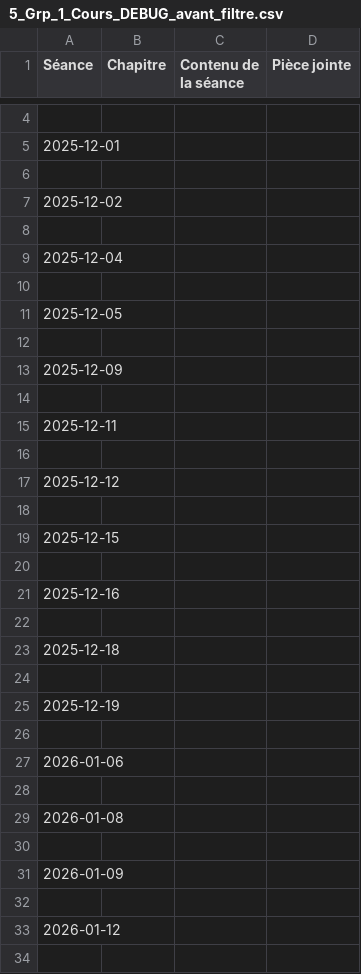
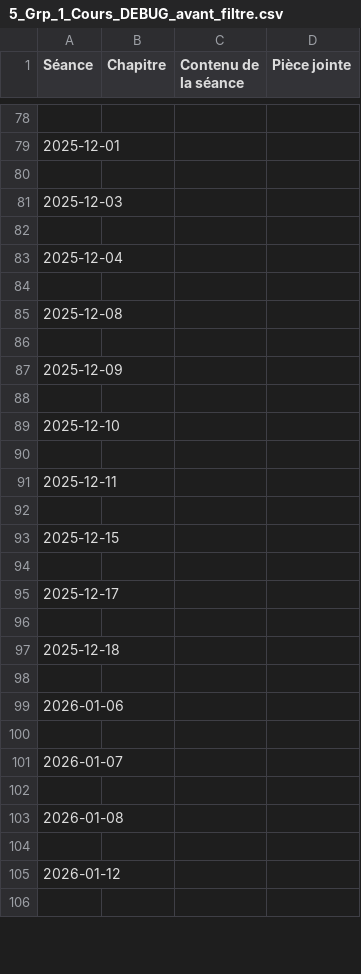
Before and after one commit to EnseignementMath/cours-de-maths, a CSV file: docs/progressions/College Montherlant 2025-2026/5_Grp_1_Cours_DEBUG_avant_filtre.csv, drawn as a sheet; only a part is shown, gaps mark what is left out; the diff covers the shown part only.

```diff
--- a/docs/progressions/College Montherlant 2025-2026/5_Grp_1_Cours_DEBUG_avant_filtre.csv
+++ b/docs/progressions/College Montherlant 2025-2026/5_Grp_1_Cours_DEBUG_avant_filtre.csv
@@ -6,3 +80,3 @@ Séance,Chapitre,Contenu de la séance,Pièce jointe
 
-2025-12-02,,,
+2025-12-03,,,
 
@@ -10,3 +84,3 @@ Séance,Chapitre,Contenu de la séance,Pièce jointe
 
-2025-12-05,,,
+2025-12-08,,,
 
@@ -14,5 +88,5 @@ Séance,Chapitre,Contenu de la séance,Pièce jointe
 
+2025-12-10,,,
+
 2025-12-11,,,
-
-2025-12-12,,,
 
@@ -20,3 +94,3 @@ Séance,Chapitre,Contenu de la séance,Pièce jointe
 
-2025-12-16,,,
+2025-12-17,,,
 
@@ -24,5 +98,5 @@ Séance,Chapitre,Contenu de la séance,Pièce jointe
 
-2025-12-19,,,
+2026-01-06,,,
 
-2026-01-06,,,
+2026-01-07,,,
 
@@ -30,4 +104,2 @@ Séance,Chapitre,Contenu de la séance,Pièce jointe
 
-2026-01-09,,,
-
 2026-01-12,,,
```
Also changed, not shown: 92 added rows, 22 removed rows and 25 edited cells elsewhere in this file, 6 other files.
